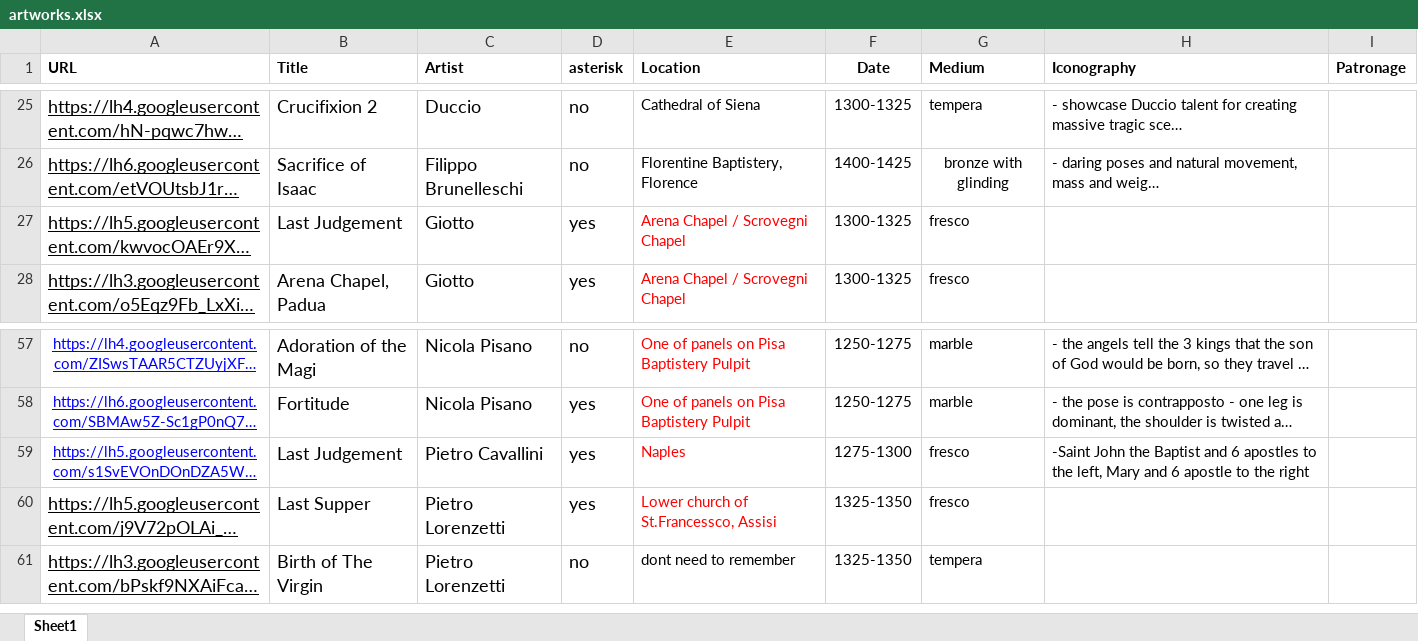
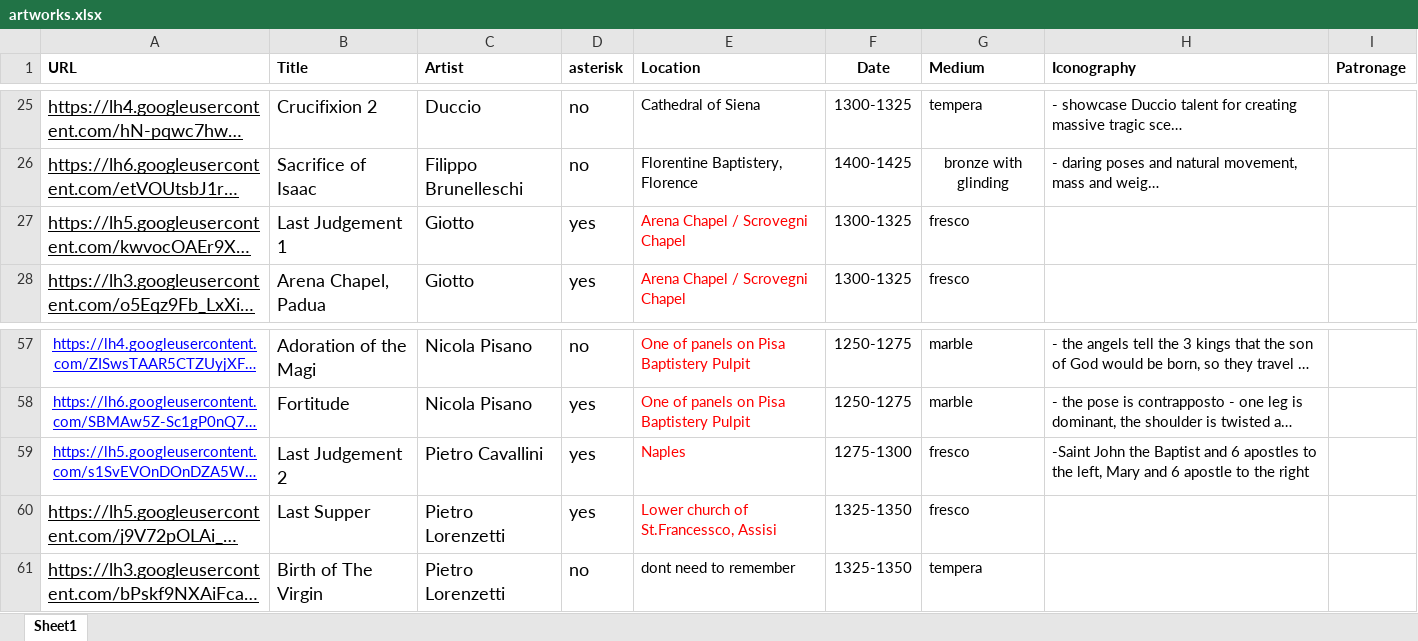
Before and after one commit to hvrlxy/artworks, an Excel workbook: data/artworks.xlsx, sheet Sheet1, drawn as a sheet; only a part is shown, gaps mark what is left out; long unchanged cells end in …; values as stored, in another font and other column widths than the file's, no borders; the diff names each change by its address in the sheet, - before the commit and + after, or states it on an @@ line.

Commit message:
Update artworks.xlsx

```diff
--- a/data/artworks.xlsx (sheet Sheet1)
+++ b/data/artworks.xlsx (sheet Sheet1)
-B27 (Title): Last Judgement
+B27 (Title): Last Judgement 1
-B59 (Title): Last Judgement
+B59 (Title): Last Judgement 2
```
